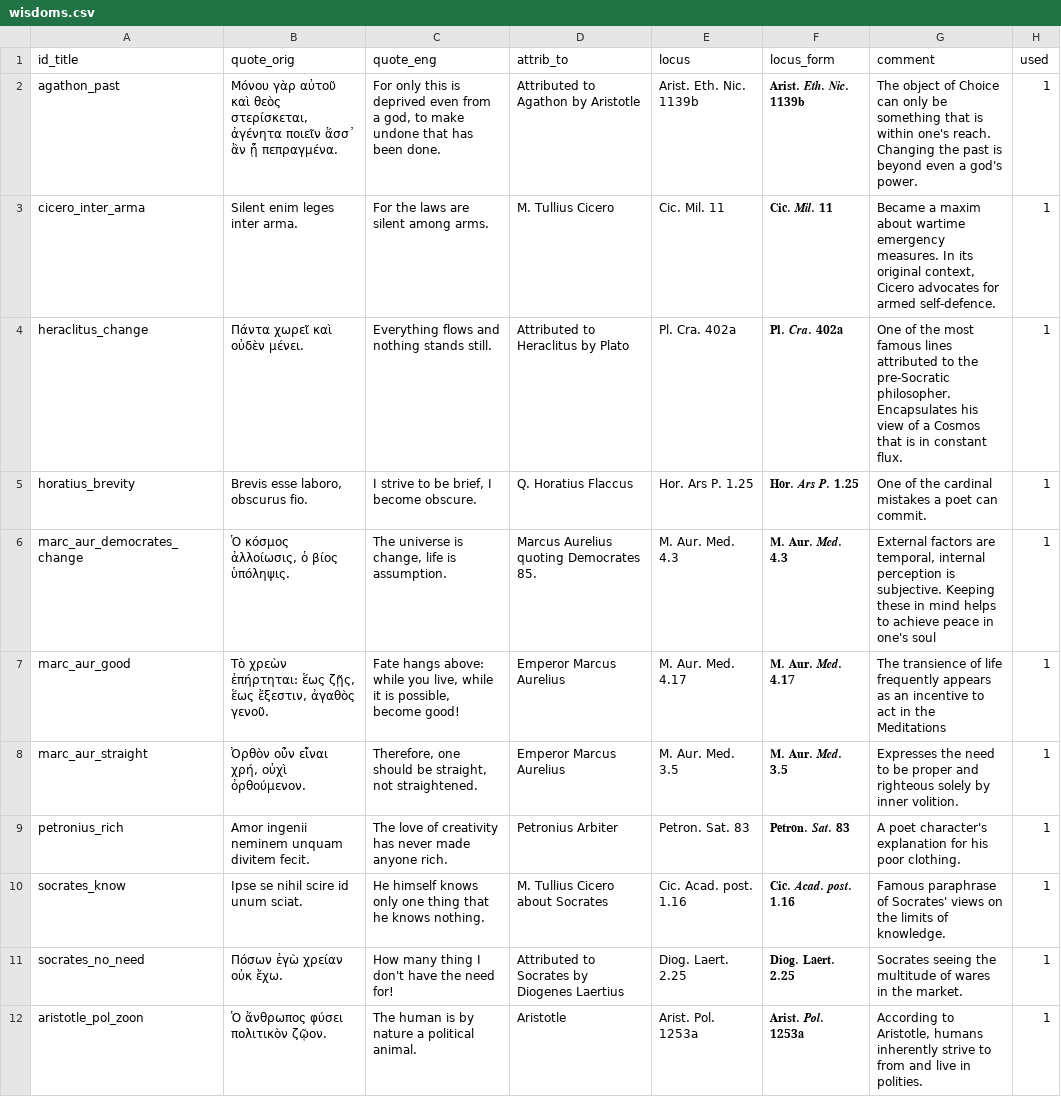
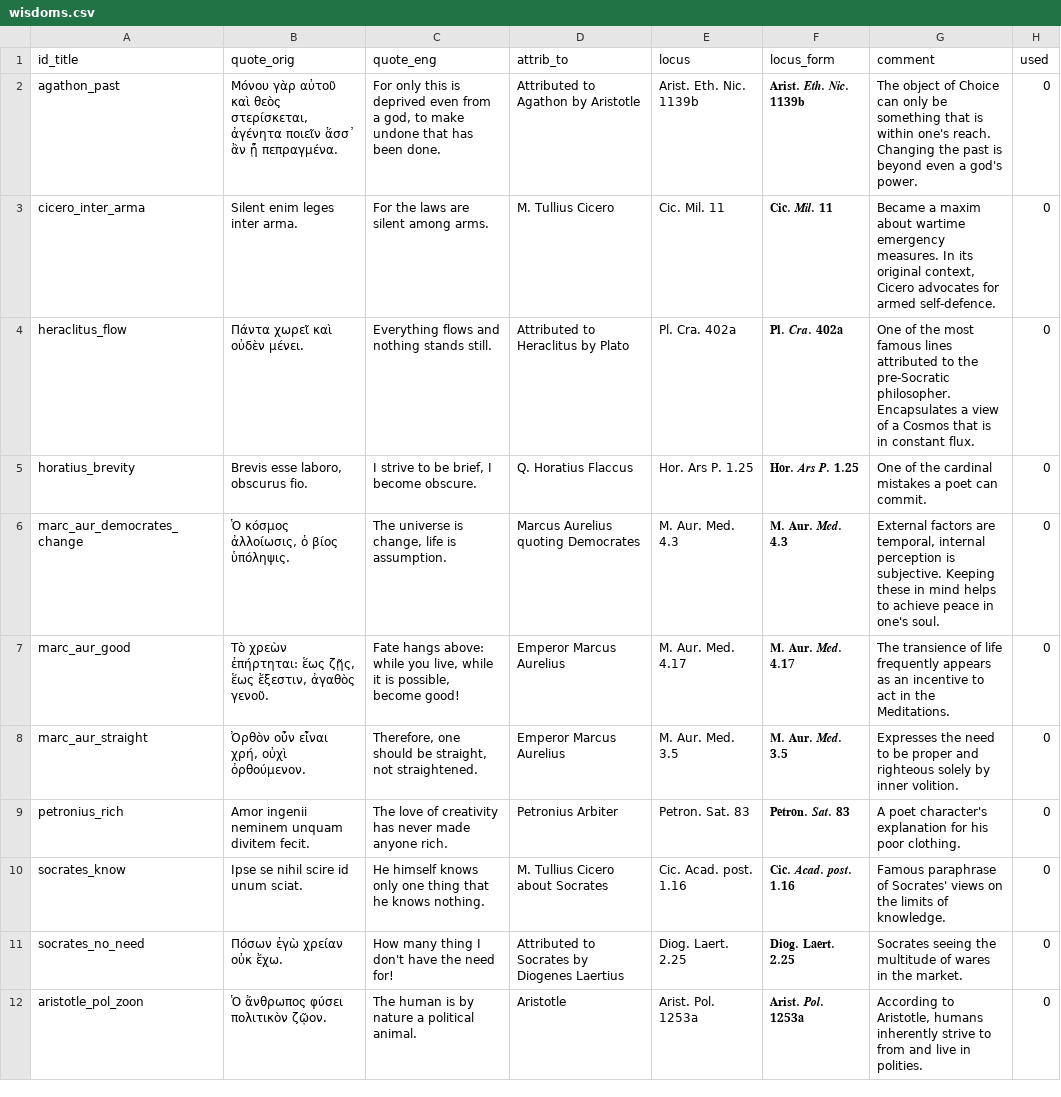
Before and after one commit to OperaVaria/ancient-wisdom-bot, a CSV file: db/wisdoms.csv, drawn as a sheet; only a part is shown; the diff covers the shown part only.

Commit message:
DB typo fixes

```diff
--- a/db/wisdoms.csv
+++ b/db/wisdoms.csv
@@ -1,12 +1,12 @@
 id_title,quote_orig,quote_eng,attrib_to,locus,locus_form,comment,used
-agathon_past,"Μόνου γὰρ αὐτοῦ καὶ θεὸς στερίσκεται, ἀγένητα ποιεῖν ἅσσ᾽ ἂν ᾖ πεπραγμένα.","For only this is deprived even from a god, to make undone that has been done.",Attributed to Agathon by Aristotle,Arist. Eth. Nic. 1139b,𝐀𝐫𝐢𝐬𝐭. 𝑬𝒕𝒉. 𝑵𝒊𝒄. 𝟏𝟏𝟑𝟗𝐛,The object of Choice can only be something that is within one's reach. Changing the past is beyond even a god's power.,1
-cicero_inter_arma,Silent enim leges inter arma.,For the laws are silent among arms.,M. Tullius Cicero,Cic. Mil. 11,𝐂𝐢𝐜. 𝑴𝒊𝒍. 𝟏𝟏,"Became a maxim about wartime emergency measures. In its original context, Cicero advocates for armed self-defence.",1
-heraclitus_change,Πάντα χωρεῖ καὶ οὐδὲν μένει.,Everything flows and nothing stands still.,Attributed to Heraclitus by Plato,Pl. Cra. 402a,𝐏𝐥. 𝑪𝒓𝒂. 𝟒𝟎𝟐𝐚,One of the most famous lines attributed to the pre-Socratic philosopher. Encapsulates his view of a Cosmos that is in constant flux.,1
-horatius_brevity,"Brevis esse laboro, obscurus fio.","I strive to be brief, I become obscure.",Q. Horatius Flaccus,Hor. Ars P. 1.25,𝐇𝐨𝐫. 𝑨𝒓𝒔 𝑷. 𝟏.𝟐𝟓,One of the cardinal mistakes a poet can commit.,1
-marc_aur_democrates_change,"Ὁ κόσμος ἀλλοίωσις, ὁ βίος ὑπόληψις.","The universe is change, life is assumption.",Marcus Aurelius quoting Democrates 85.,M. Aur. Med. 4.3,𝐌. 𝐀𝐮𝐫. 𝑴𝒆𝒅. 𝟒.𝟑,"External factors are temporal, internal perception is subjective. Keeping these in mind helps to achieve peace in one's soul",1
-marc_aur_good,"Τὸ χρεὼν ἐπήρτηται: ἕως ζῇς, ἕως ἔξεστιν, ἀγαθὸς γενοῦ.","Fate hangs above: while you live, while it is possible, become good!",Emperor Marcus Aurelius,M. Aur. Med. 4.17,𝐌. 𝐀𝐮𝐫. 𝑴𝒆𝒅. 𝟒.𝟏𝟕,The transience of life frequently appears as an incentive to act in the Meditations,1
-marc_aur_straight,"Ὀρθὸν οὖν εἶναι χρή, οὐχὶ ὀρθούμενον.","Therefore, one should be straight, not straightened.",Emperor Marcus Aurelius,M. Aur. Med. 3.5,𝐌. 𝐀𝐮𝐫. 𝑴𝒆𝒅. 𝟑.𝟓,Expresses the need to be proper and righteous solely by inner volition.,1
-petronius_rich,Amor ingenii neminem unquam divitem fecit.,The love of creativity has never made anyone rich.,Petronius Arbiter,Petron. Sat. 83,𝐏𝐞𝐭𝐫𝐨𝐧. 𝑺𝒂𝒕. 𝟖𝟑,A poet character's explanation for his poor clothing.,1
-socrates_know,Ipse se nihil scire id unum sciat.,He himself knows only one thing that he knows nothing.,M. Tullius Cicero about Socrates,Cic. Acad. post. 1.16,𝐂𝐢𝐜. 𝑨𝒄𝒂𝒅. 𝒑𝒐𝒔𝒕. 𝟏.𝟏𝟔,Famous paraphrase of Socrates' views on the limits of knowledge.,1
-socrates_no_need,Πόσων ἐγὼ χρείαν οὐκ ἔχω.,How many thing I don't have the need for!,Attributed to Socrates by Diogenes Laertius,Diog. Laert. 2.25,𝐃𝐢𝐨𝐠. 𝐋𝐚𝐞𝐫𝐭. 𝟐.𝟐𝟓,Socrates seeing the multitude of wares in the market.,1
-aristotle_pol_zoon,Ὁ ἄνθρωπος φύσει πολιτικὸν ζῷον.,The human is by nature a political animal.,Aristotle,Arist. Pol. 1253a,𝐀𝐫𝐢𝐬𝐭. 𝑷𝒐𝒍. 𝟏𝟐𝟓𝟑𝐚,"According to Aristotle, humans inherently strive to from and live in polities.",1
+agathon_past,"Μόνου γὰρ αὐτοῦ καὶ θεὸς στερίσκεται, ἀγένητα ποιεῖν ἅσσ᾽ ἂν ᾖ πεπραγμένα.","For only this is deprived even from a god, to make undone that has been done.",Attributed to Agathon by Aristotle,Arist. Eth. Nic. 1139b,𝐀𝐫𝐢𝐬𝐭. 𝑬𝒕𝒉. 𝑵𝒊𝒄. 𝟏𝟏𝟑𝟗𝐛,The object of Choice can only be something that is within one's reach. Changing the past is beyond even a god's power.,0
+cicero_inter_arma,Silent enim leges inter arma.,For the laws are silent among arms.,M. Tullius Cicero,Cic. Mil. 11,𝐂𝐢𝐜. 𝑴𝒊𝒍. 𝟏𝟏,"Became a maxim about wartime emergency measures. In its original context, Cicero advocates for armed self-defence.",0
+heraclitus_flow,Πάντα χωρεῖ καὶ οὐδὲν μένει.,Everything flows and nothing stands still.,Attributed to Heraclitus by Plato,Pl. Cra. 402a,𝐏𝐥. 𝑪𝒓𝒂. 𝟒𝟎𝟐𝐚,One of the most famous lines attributed to the pre-Socratic philosopher. Encapsulates a view of a Cosmos that is in constant flux.,0
+horatius_brevity,"Brevis esse laboro, obscurus fio.","I strive to be brief, I become obscure.",Q. Horatius Flaccus,Hor. Ars P. 1.25,𝐇𝐨𝐫. 𝑨𝒓𝒔 𝑷. 𝟏.𝟐𝟓,One of the cardinal mistakes a poet can commit.,0
+marc_aur_democrates_change,"Ὁ κόσμος ἀλλοίωσις, ὁ βίος ὑπόληψις.","The universe is change, life is assumption.",Marcus Aurelius quoting Democrates,M. Aur. Med. 4.3,𝐌. 𝐀𝐮𝐫. 𝑴𝒆𝒅. 𝟒.𝟑,"External factors are temporal, internal perception is subjective. Keeping these in mind helps to achieve peace in one's soul.",0
+marc_aur_good,"Τὸ χρεὼν ἐπήρτηται: ἕως ζῇς, ἕως ἔξεστιν, ἀγαθὸς γενοῦ.","Fate hangs above: while you live, while it is possible, become good!",Emperor Marcus Aurelius,M. Aur. Med. 4.17,𝐌. 𝐀𝐮𝐫. 𝑴𝒆𝒅. 𝟒.𝟏𝟕,The transience of life frequently appears as an incentive to act in the Meditations.,0
+marc_aur_straight,"Ὀρθὸν οὖν εἶναι χρή, οὐχὶ ὀρθούμενον.","Therefore, one should be straight, not straightened.",Emperor Marcus Aurelius,M. Aur. Med. 3.5,𝐌. 𝐀𝐮𝐫. 𝑴𝒆𝒅. 𝟑.𝟓,Expresses the need to be proper and righteous solely by inner volition.,0
+petronius_rich,Amor ingenii neminem unquam divitem fecit.,The love of creativity has never made anyone rich.,Petronius Arbiter,Petron. Sat. 83,𝐏𝐞𝐭𝐫𝐨𝐧. 𝑺𝒂𝒕. 𝟖𝟑,A poet character's explanation for his poor clothing.,0
+socrates_know,Ipse se nihil scire id unum sciat.,He himself knows only one thing that he knows nothing.,M. Tullius Cicero about Socrates,Cic. Acad. post. 1.16,𝐂𝐢𝐜. 𝑨𝒄𝒂𝒅. 𝒑𝒐𝒔𝒕. 𝟏.𝟏𝟔,Famous paraphrase of Socrates' views on the limits of knowledge.,0
+socrates_no_need,Πόσων ἐγὼ χρείαν οὐκ ἔχω.,How many thing I don't have the need for!,Attributed to Socrates by Diogenes Laertius,Diog. Laert. 2.25,𝐃𝐢𝐨𝐠. 𝐋𝐚𝐞𝐫𝐭. 𝟐.𝟐𝟓,Socrates seeing the multitude of wares in the market.,0
+aristotle_pol_zoon,Ὁ ἄνθρωπος φύσει πολιτικὸν ζῷον.,The human is by nature a political animal.,Aristotle,Arist. Pol. 1253a,𝐀𝐫𝐢𝐬𝐭. 𝑷𝒐𝒍. 𝟏𝟐𝟓𝟑𝐚,"According to Aristotle, humans inherently strive to from and live in polities.",0
```
Also changed, not shown: 5 added rows and 5 edited cells elsewhere in this file, 3 other files.
